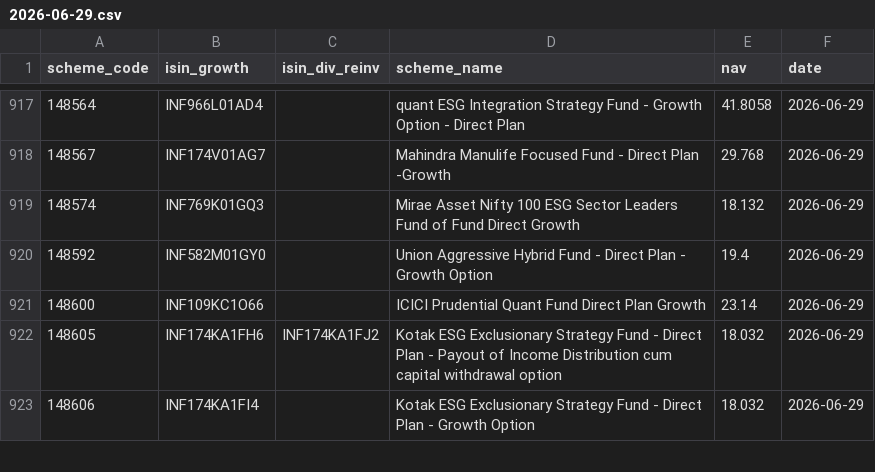
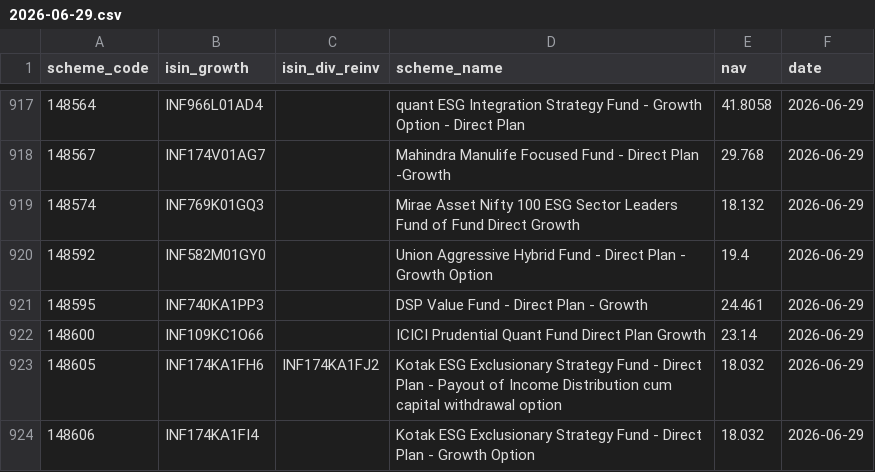
Before and after one commit to finfee-ai/nav-data-dump, a CSV file: data/daily/2026-06-29.csv, drawn as a sheet; only a part is shown, gaps mark what is left out.

```diff
--- a/data/daily/2026-06-29.csv
+++ b/data/daily/2026-06-29.csv
@@ -920,2 +920,3 @@ scheme_code,isin_growth,isin_div_reinv,scheme_name,nav,date
 148592,INF582M01GY0,,Union Aggressive Hybrid Fund - Direct Plan - Growth Option,19.4,2026-06-29
+148595,INF740KA1PP3,,DSP Value Fund - Direct Plan - Growth,24.461,2026-06-29
 148600,INF109KC1O66,,ICICI Prudential Quant Fund Direct Plan Growth,23.14,2026-06-29
```
Also changed, not shown: 6 other files.
